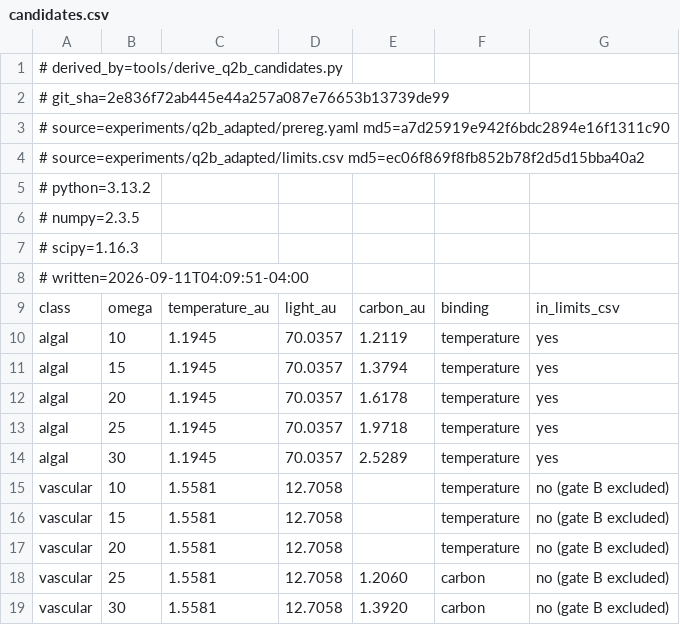
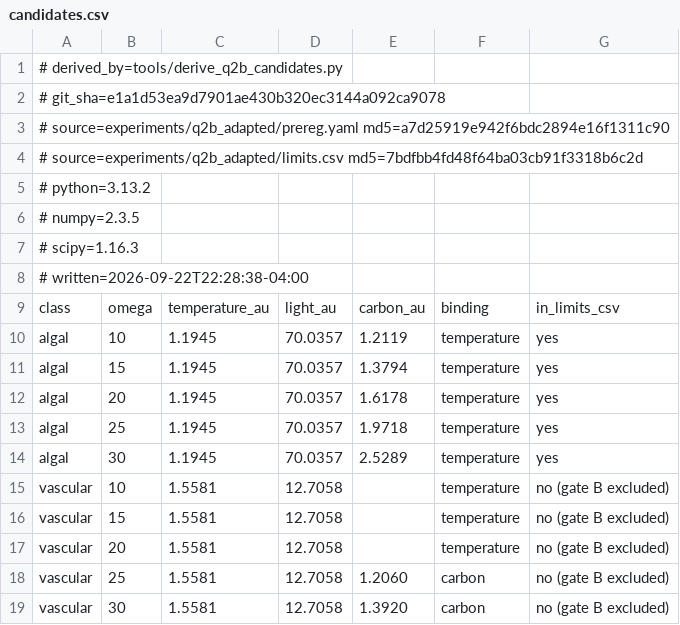
Before and after one commit to musharna/dyson-tree, a CSV file: experiments/q2b_adapted/candidates.csv, drawn as a sheet.

```diff
--- a/experiments/q2b_adapted/candidates.csv
+++ b/experiments/q2b_adapted/candidates.csv
@@ -1,5 +1,5 @@
 # derived_by=tools/derive_q2b_candidates.py
-# git_sha=2e836f72ab445e44a257a087e76653b13739de99
+# git_sha=e1a1d53ea9d7901ae430b320ec3144a092ca9078
 # source=experiments/q2b_adapted/prereg.yaml md5=a7d25919e942f6bdc2894e16f1311c90
-# source=experiments/q2b_adapted/limits.csv md5=ec06f869f8fb852b78f2d5d15bba40a2
+# source=experiments/q2b_adapted/limits.csv md5=7bdfbb4fd48f64ba03cb91f3318b6c2d
 # python=3.13.2
@@ -7,3 +7,3 @@
 # scipy=1.16.3
-# written=2026-09-11T04:09:51-04:00
+# written=2026-09-22T22:28:38-04:00
 class,omega,temperature_au,light_au,carbon_au,binding,in_limits_csv
```
Also changed, not shown: experiments/q1_crossover/calibration.csv, experiments/q1_crossover/crossover.csv, 8 other files.
